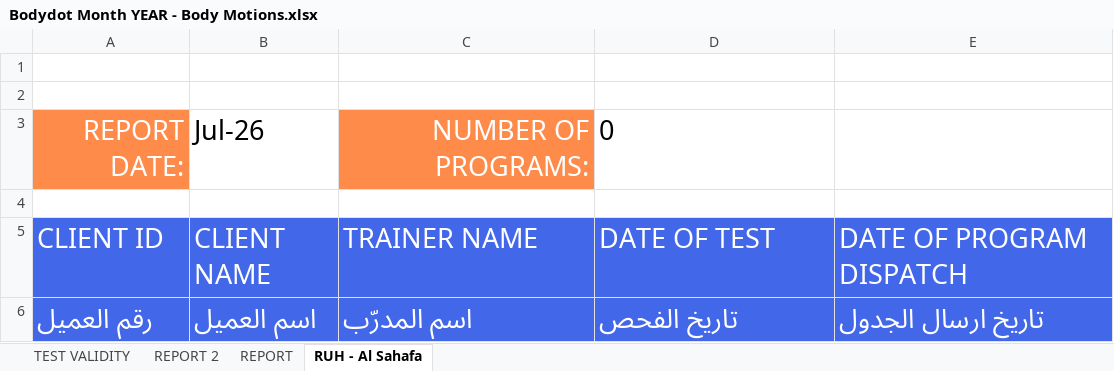
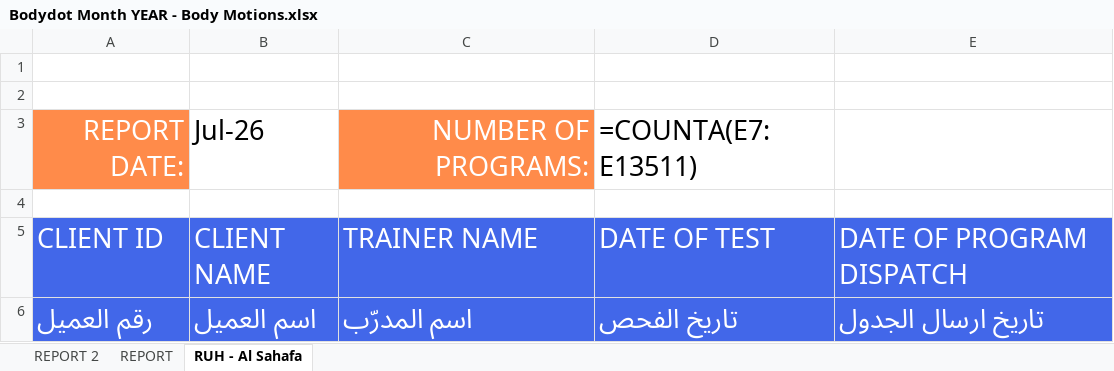
Before and after one commit to thefitxperience/VALD-automator, an Excel workbook: Bodydot Month YEAR - Body Motions.xlsx, sheet RUH - Al Sahafa, drawn as a sheet; values as stored, in another font and other column widths than the file's, no borders; formulas without a stored value are shown as written; the diff names each change by its address in the sheet, - before the commit and + after, or states it on an @@ line.

Commit message:
feat: update bodydot report generator to remove test validity summary and adjust report generation logic

```diff
--- a/Bodydot Month YEAR - Body Motions.xlsx (sheet RUH - Al Sahafa)
+++ b/Bodydot Month YEAR - Body Motions.xlsx (sheet RUH - Al Sahafa)
-sheet tab: TEST VALIDITY
-D3: 0
+D3: =COUNTA(E7:E13511)
```
Also changed, not shown: sheet REPORT, sheet REPORT 2, charts or pictures, Bodydot Month YEAR - Body Masters.xlsx, 2 other files.
